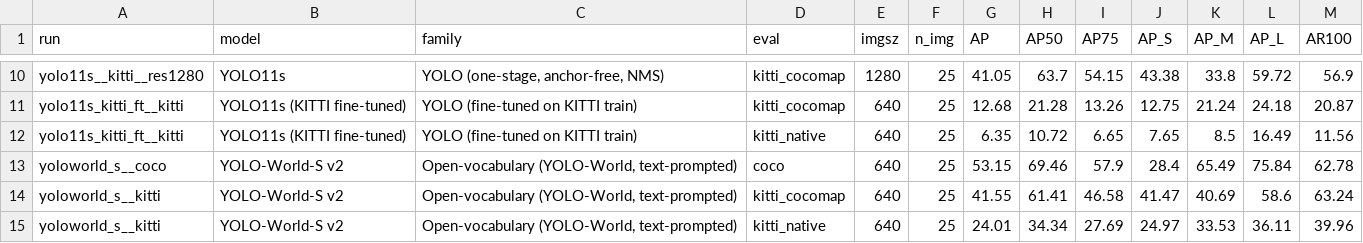
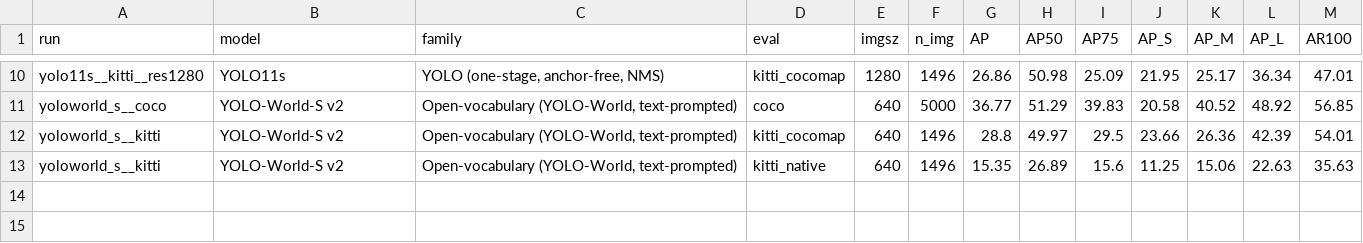
Before and after one commit to AaronChandler976/CMPE_249_HW1, a CSV file: results/tables/main_results.csv, drawn as a sheet; only a part is shown, gaps mark what is left out; removed rows and columns are numbered as before the commit, all else as after; the diff covers the shown part only; the diff names each change by its address in the sheet, - before the commit and + after, or states it on an @@ line.

```diff
--- a/results/tables/main_results.csv
+++ b/results/tables/main_results.csv
-F10 (n_img): 25
+F10 (n_img): 1496
-G10 (AP): 41.05
+G10 (AP): 26.86
-H10 (AP50): 63.7
+H10 (AP50): 50.98
-I10 (AP75): 54.15
+I10 (AP75): 25.09
-J10 (AP_S): 43.38
+J10 (AP_S): 21.95
-K10 (AP_M): 33.8
+K10 (AP_M): 25.17
-L10 (AP_L): 59.72
+L10 (AP_L): 36.34
-M10 (AR100): 56.9
+M10 (AR100): 47.01
-row 11: yolo11s_kitti_ft__kitti | YOLO11s (KITTI fine-tuned) | YOLO (fine-tuned on KITTI train) | kitti_cocomap | 640 | 25 | 12.68 | 21.28 | 13.26 | 12.75 | 21.24 | 24.18 | 20.87
-row 12: yolo11s_kitti_ft__kitti | YOLO11s (KITTI fine-tuned) | YOLO (fine-tuned on KITTI train) | kitti_native | 640 | 25 | 6.35 | 10.72 | 6.65 | 7.65 | 8.5 | 16.49 | 11.56
-F11 (n_img): 25
+F11 (n_img): 5000
-G11 (AP): 53.15
+G11 (AP): 36.77
-H11 (AP50): 69.46
+H11 (AP50): 51.29
-I11 (AP75): 57.9
+I11 (AP75): 39.83
-J11 (AP_S): 28.4
+J11 (AP_S): 20.58
-K11 (AP_M): 65.49
+K11 (AP_M): 40.52
-L11 (AP_L): 75.84
+L11 (AP_L): 48.92
-M11 (AR100): 62.78
+M11 (AR100): 56.85
-F12:F13 (n_img): 25
+F12:F13 (n_img): 1496
-G12 (AP): 41.55
+G12 (AP): 28.8
-H12 (AP50): 61.41
+H12 (AP50): 49.97
-I12 (AP75): 46.58
+I12 (AP75): 29.5
-J12 (AP_S): 41.47
+J12 (AP_S): 23.66
-K12 (AP_M): 40.69
+K12 (AP_M): 26.36
-L12 (AP_L): 58.6
+L12 (AP_L): 42.39
-M12 (AR100): 63.24
+M12 (AR100): 54.01
-G13 (AP): 24.01
+G13 (AP): 15.35
-H13 (AP50): 34.34
+H13 (AP50): 26.89
-I13 (AP75): 27.69
+I13 (AP75): 15.6
-J13 (AP_S): 24.97
+J13 (AP_S): 11.25
-K13 (AP_M): 33.53
+K13 (AP_M): 15.06
-L13 (AP_L): 36.11
+L13 (AP_L): 22.63
-M13 (AR100): 39.96
+M13 (AR100): 35.63
```
Also changed, not shown: 64 edited cells elsewhere in this file, results/tables/domain_shift.csv, results/tables/domain_shift_scale.csv, 12 other files.
